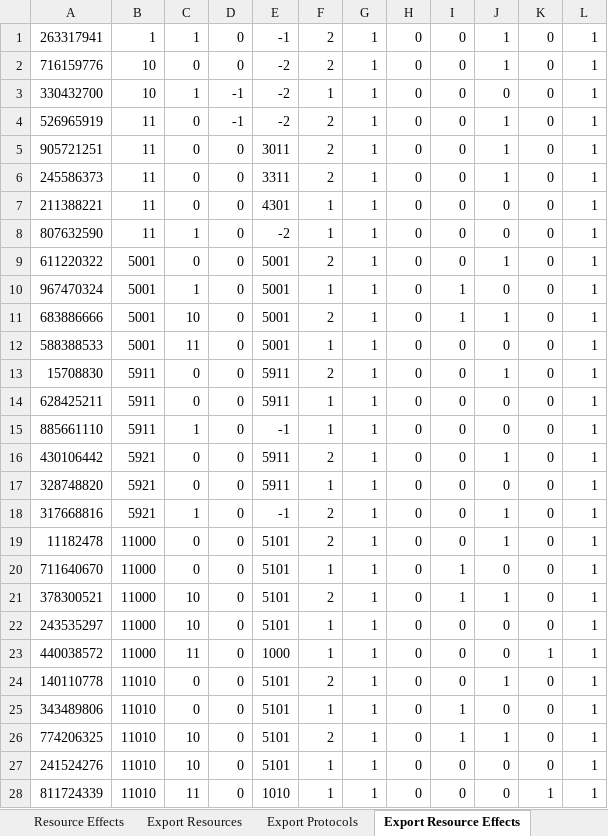
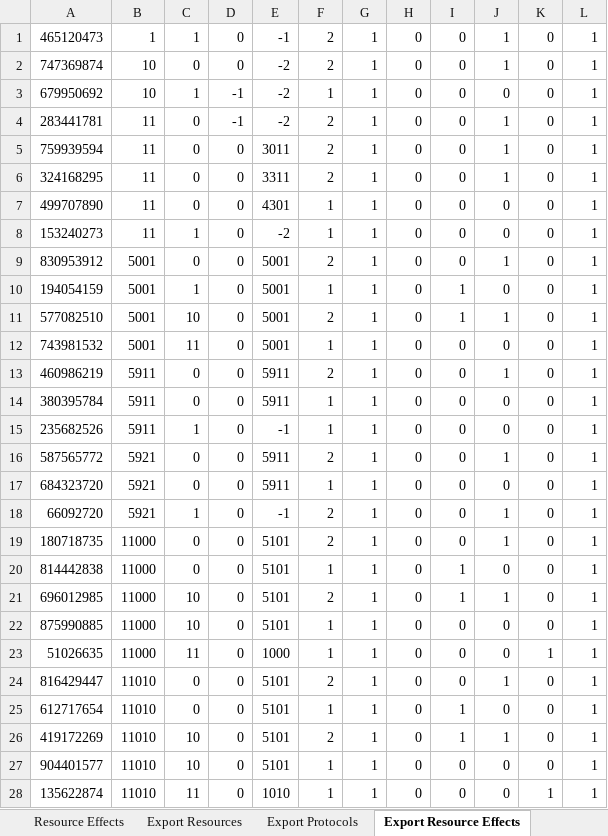
Before and after one commit to Darwin-River/Ex-Machinis, an Excel workbook: documents/economy.xlsx, sheet Export Resource Effects, drawn as a sheet; only a part is shown; values as stored, in another font and other column widths than the file's, no borders; charts and pictures not drawn; the diff covers the shown part only; the diff names each change by its address in the sheet, - before the commit and + after, or states it on an @@ line.

```diff
--- a/documents/economy.xlsx (sheet Export Resource Effects)
+++ b/documents/economy.xlsx (sheet Export Resource Effects)
-A1: 263317941
+A1: 465120473
-A2: 716159776
+A2: 747369874
-A3: 330432700
+A3: 679950692
-A4: 526965919
+A4: 283441781
-A5: 905721251
+A5: 759939594
-A6: 245586373
+A6: 324168295
-A7: 211388221
+A7: 499707890
-A8: 807632590
+A8: 153240273
-A9: 611220322
+A9: 830953912
-A10: 967470324
+A10: 194054159
-A11: 683886666
+A11: 577082510
-A12: 588388533
+A12: 743981532
-A13: 15708830
+A13: 460986219
-A14: 628425211
+A14: 380395784
-A15: 885661110
+A15: 235682526
-A16: 430106442
+A16: 587565772
-A17: 328748820
+A17: 684323720
-A18: 317668816
+A18: 66092720
-A19: 11182478
+A19: 180718735
-A20: 711640670
+A20: 814442838
-A21: 378300521
+A21: 696012985
-A22: 243535297
+A22: 875990885
-A23: 440038572
+A23: 51026635
-A24: 140110778
+A24: 816429447
-A25: 343489806
+A25: 612717654
-A26: 774206325
+A26: 419172269
-A27: 241524276
+A27: 904401577
-A28: 811724339
+A28: 135622874
```
Also changed, not shown: 437 edited cells elsewhere in this sheet, sheet Resource Effects, sheet Queries.
